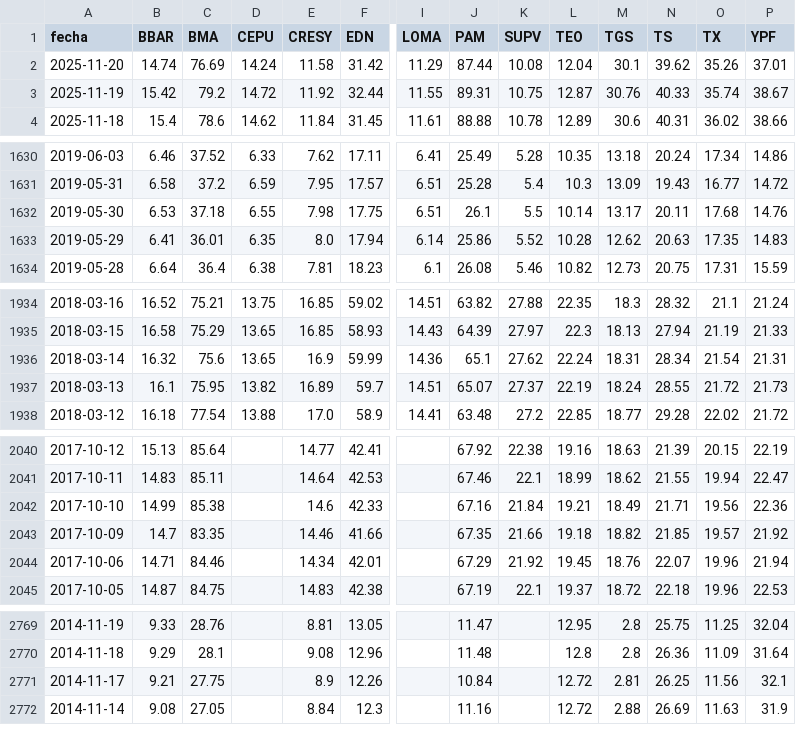
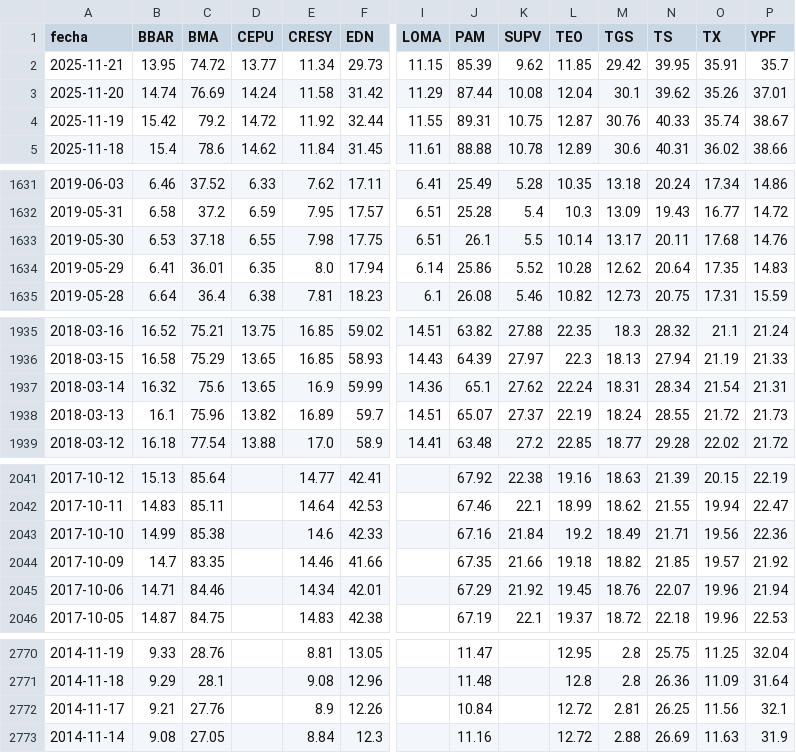
Before and after one commit to jesusrobles824/base-de-datos, a CSV file: Precios_ADRs.csv, drawn as a sheet; only a part is shown, gaps mark what is left out; addresses are those after the commit; rows hold the shown columns only; the diff covers the shown part only; the diff names each change by its address in the sheet, - before the commit and + after, or states it on an @@ line.

```diff
--- a/Precios_ADRs.csv
+++ b/Precios_ADRs.csv
+row 2: 2025-11-21 | 13.95 | 74.72 | 13.77 | 11.34 | 29.73 | 11.15 | 85.39 | 9.62 | 11.85 | 29.42 | 39.95 | 35.91 | 35.7
-N1634 (TS): 20.63
+N1634 (TS): 20.64
-C1938 (BMA): 75.95
+C1938 (BMA): 75.96
-L2043 (TEO): 19.21
+L2043 (TEO): 19.2
-C2772 (BMA): 27.75
+C2772 (BMA): 27.76
```
Also changed, not shown: 2 edited cells elsewhere in this file, ADRs_variacion_porcentual_diaria.csv.
